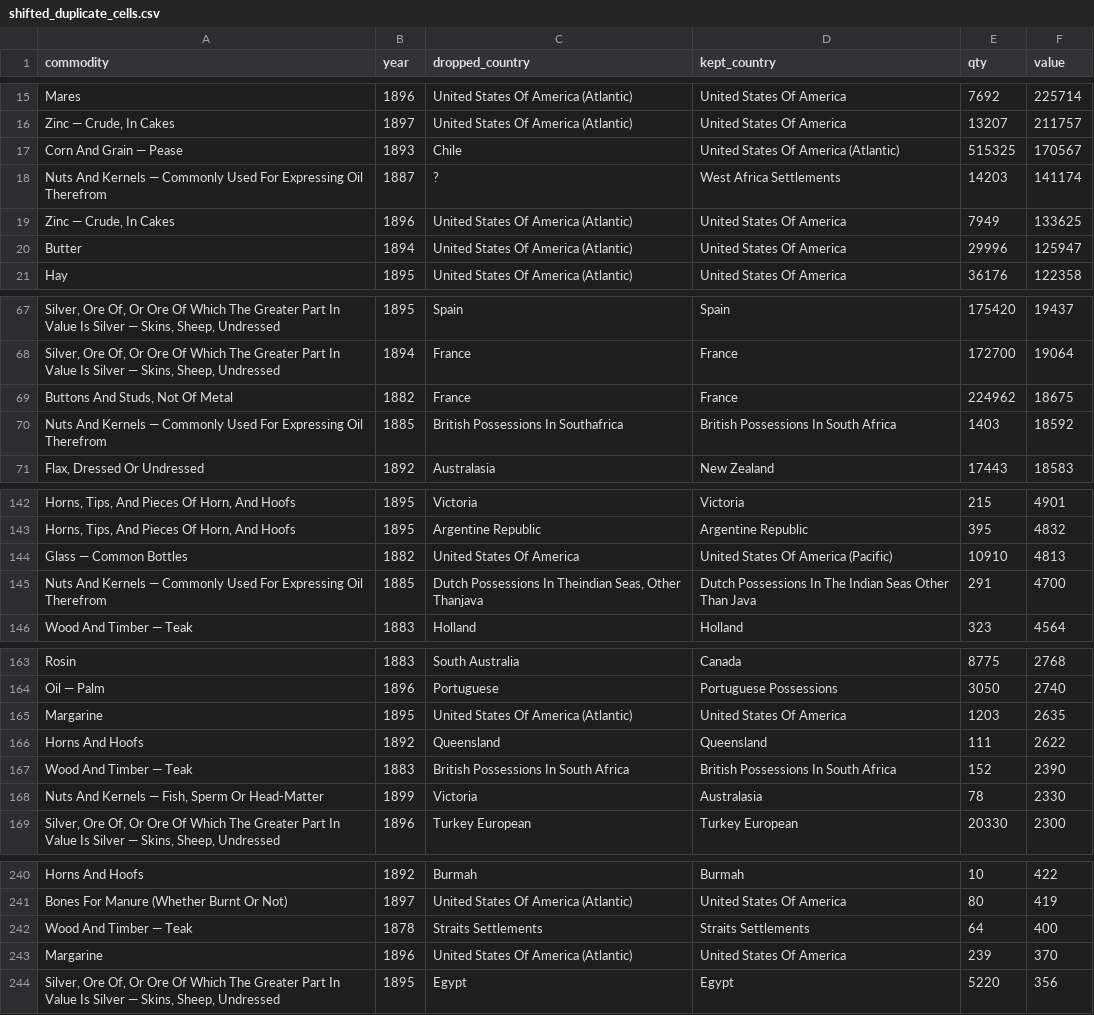
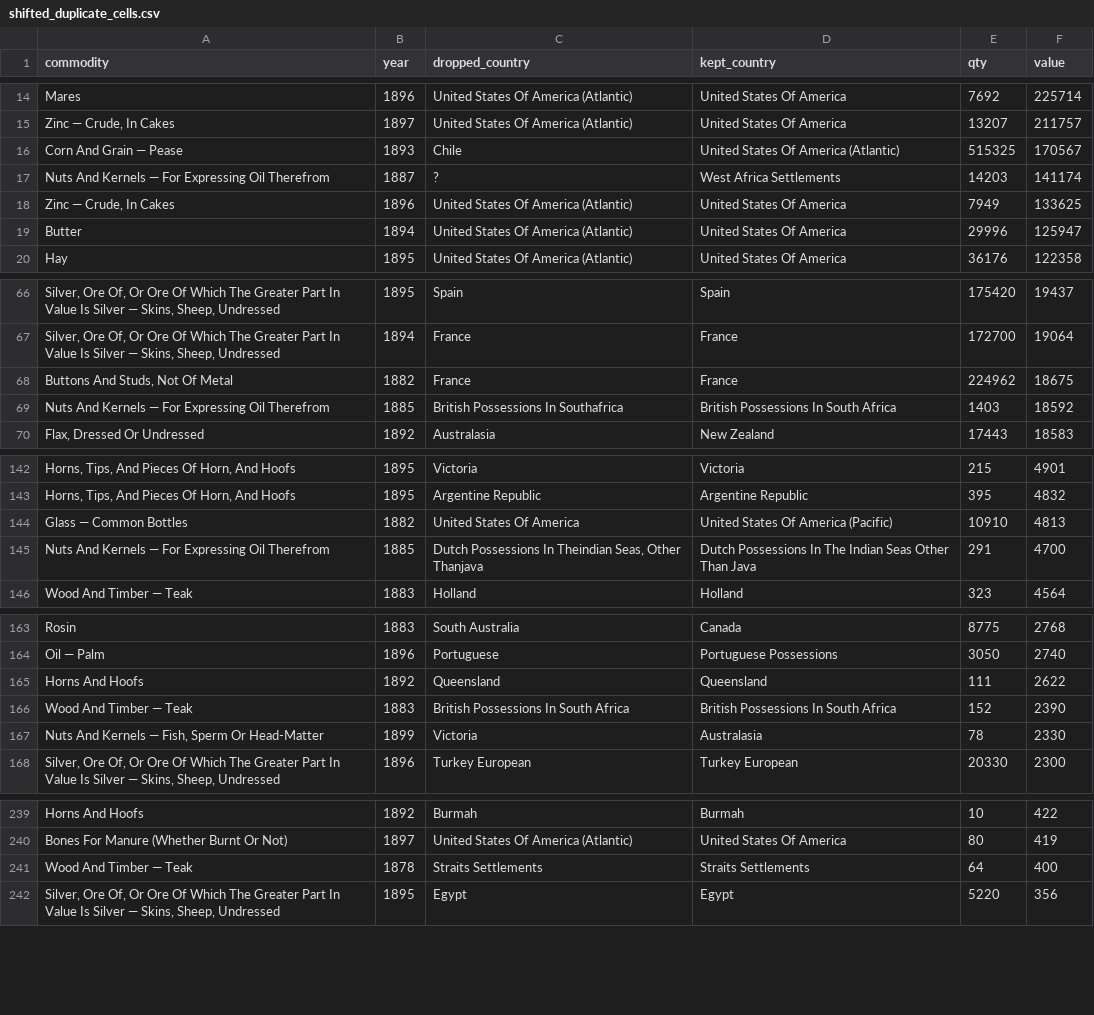
Before and after one commit to jburnford/uk-trade-db, a CSV file: reports/shifted_duplicate_cells.csv, drawn as a sheet; only a part is shown, gaps mark what is left out; removed rows and columns are numbered as before the commit, all else as after; the diff covers the shown part only; the diff names each change by its address in the sheet, - before the commit and + after, or states it on an @@ line.

```diff
--- a/reports/shifted_duplicate_cells.csv
+++ b/reports/shifted_duplicate_cells.csv
-A17 (commodity): …Kernels — Commonly Used For Expressing…
+A17 (commodity): …Kernels — For Expressing…
-A69 (commodity): …Kernels — Commonly Used For Expressing…
+A69 (commodity): …Kernels — For Expressing…
-A145 (commodity): …Kernels — Commonly Used For Expressing…
+A145 (commodity): …Kernels — For Expressing…
-row 165: Margarine | 1895 | United States Of America (Atlantic) | United States Of America | 1203 | 2635
-row 243: Margarine | 1896 | United States Of America (Atlantic) | United States Of America | 239 | 370
```
Also changed, not shown: 3 added rows, 3 removed rows and 2 edited cells elsewhere in this file, reports/era_wording_folds.csv, reports/fuzzy_merges.csv, 5 other files.
